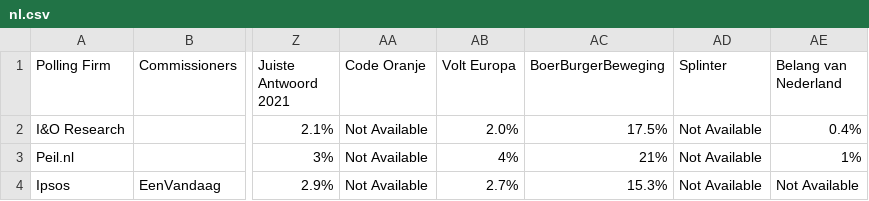
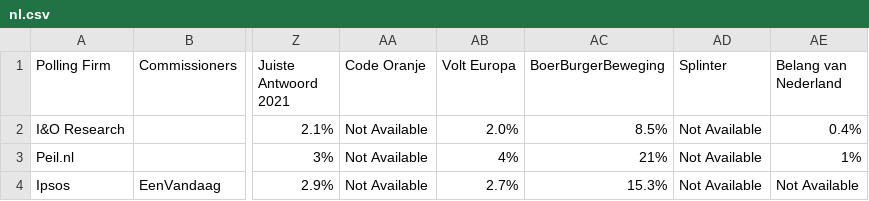
Before and after one commit to michalskop/europeelects, a CSV file: data_original/nl.csv, drawn as a sheet; only a part is shown, gaps mark what is left out; the diff names each change by its address in the sheet, - before the commit and + after, or states it on an @@ line.

```diff
--- a/data_original/nl.csv
+++ b/data_original/nl.csv
-AC2 (BoerBurgerBeweging): 17.5%
+AC2 (BoerBurgerBeweging): 8.5%
```
Also changed, not shown: data_original/de.csv, data_original/it.csv.
